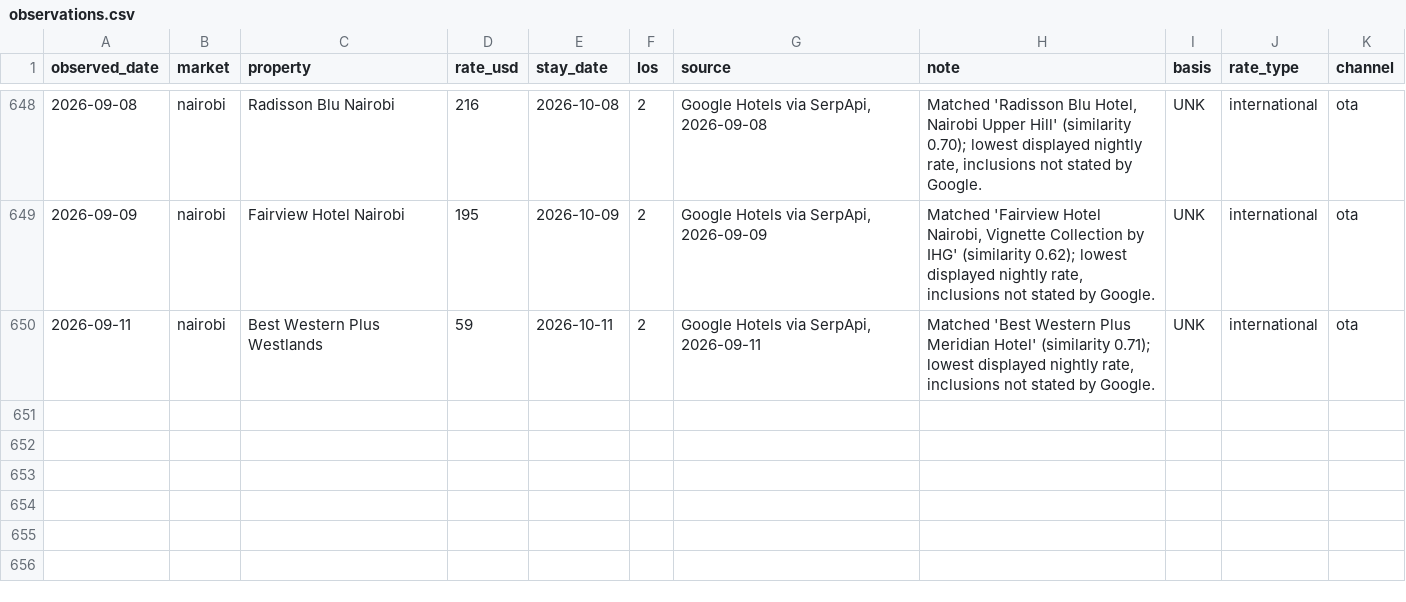
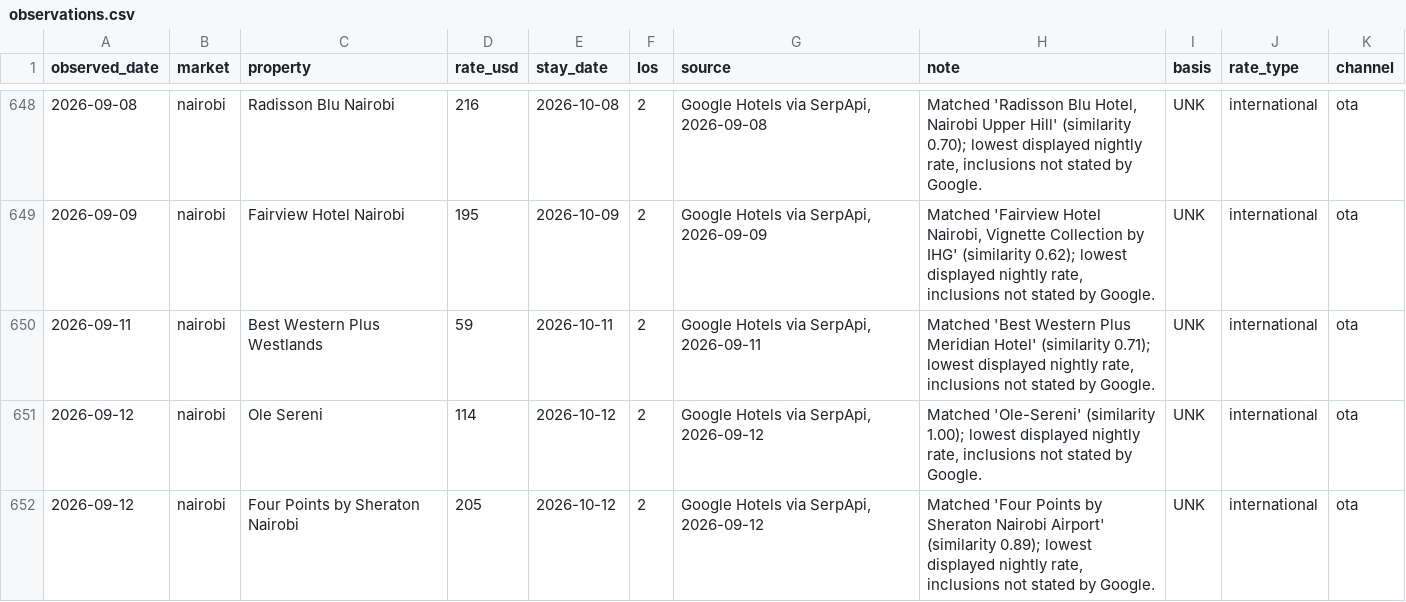
Before and after one commit to ogcollyns-creator/ea-hospitality-pulse, a CSV file: rates/observations.csv, drawn as a sheet; only a part is shown, gaps mark what is left out; the diff names each change by its address in the sheet, - before the commit and + after, or states it on an @@ line.

Commit message:
Rate & reputation pull 2026-09-12 08:59 UTC

```diff
--- a/rates/observations.csv
+++ b/rates/observations.csv
+row 651: 2026-09-12 | nairobi | Ole Sereni | 114 | 2026-10-12 | 2 | Google Hotels via SerpApi, 2026-09-12 | Matched 'Ole-Sereni' (similarity 1.00); lowest displayed nightly rate, inclusions not stated by Google. | UNK | international | ota
+row 652: 2026-09-12 | nairobi | Four Points by Sheraton Nairobi | 205 | 2026-10-12 | 2 | Google Hotels via SerpApi, 2026-09-12 | Matched 'Four Points by Sheraton Nairobi Airport' (similarity 0.89); lowest displayed nightly rate, inclusions not stated by Google. | UNK | international | ota
```
Also changed, not shown: 2 other files.
